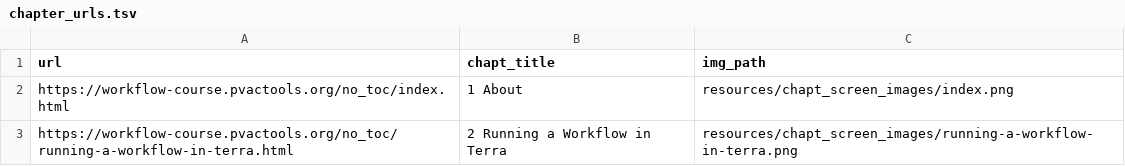
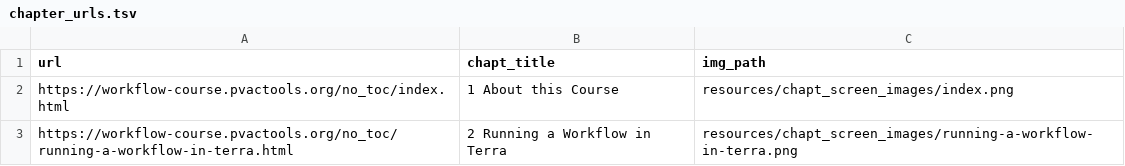
Before and after one commit to griffithlab/Immuno_Workflow_Course, a TSV file: resources/chapt_screen_images/chapter_urls.tsv, drawn as a sheet.

```diff
--- a/resources/chapt_screen_images/chapter_urls.tsv
+++ b/resources/chapt_screen_images/chapter_urls.tsv
@@ -1,3 +1,3 @@
 url	chapt_title	img_path
-https://workflow-course.pvactools.org/no_toc/index.html	1 About	resources/chapt_screen_images/index.png
+https://workflow-course.pvactools.org/no_toc/index.html	1 About this Course	resources/chapt_screen_images/index.png
 https://workflow-course.pvactools.org/no_toc/running-a-workflow-in-terra.html	2 Running a Workflow in Terra	resources/chapt_screen_images/running-a-workflow-in-terra.png
```
Also changed, not shown: 5 other files.
